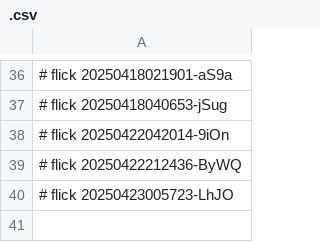
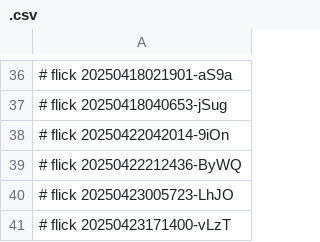
Before and after one commit to abikesa/brooklyn, a CSV file: kitabo/ensi/aperitivo/.csv, drawn as a sheet; only a part is shown, gaps mark what is left out.

Commit message:
kitabo/ensi/aperitivo/.csv

```diff
--- a/kitabo/ensi/aperitivo/.csv
+++ b/kitabo/ensi/aperitivo/.csv
@@ -40 +40,2 @@
 # flick 20250423005723-LhJO
+# flick 20250423171400-vLzT
```
